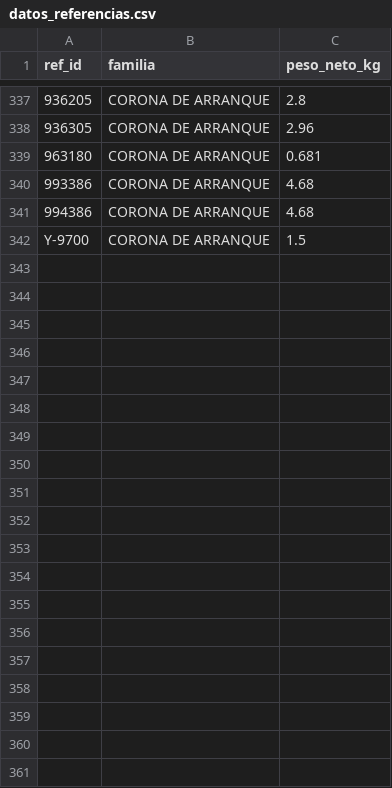
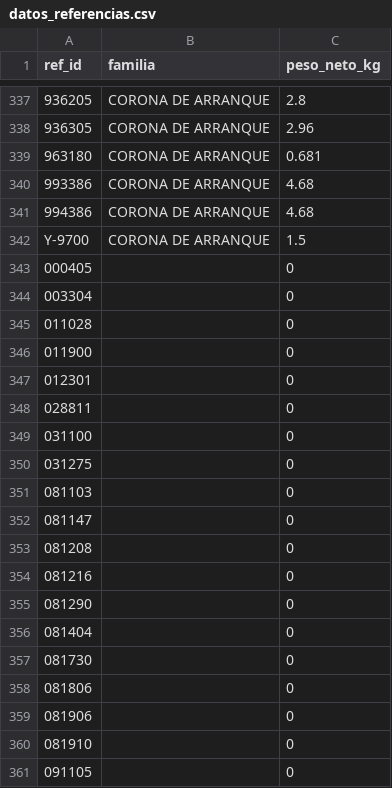
Before and after one commit to eeguskiza/proyecto_adi, a CSV file: data/raw/datos_referencias.csv, drawn as a sheet; only a part is shown, gaps mark what is left out; the diff covers the shown part only; the diff names each change by its address in the sheet, - before the commit and + after, or states it on an @@ line.

Commit message:
Datasets Bien

```diff
--- a/data/raw/datos_referencias.csv
+++ b/data/raw/datos_referencias.csv
+row 343: 000405 |  | 0
+row 344: 003304 |  | 0
+row 345: 011028 |  | 0
+row 346: 011900 |  | 0
+row 347: 012301 |  | 0
+row 348: 028811 |  | 0
+row 349: 031100 |  | 0
+row 350: 031275 |  | 0
+row 351: 081103 |  | 0
+row 352: 081147 |  | 0
+row 353: 081208 |  | 0
+row 354: 081216 |  | 0
+row 355: 081290 |  | 0
+row 356: 081404 |  | 0
+row 357: 081730 |  | 0
+row 358: 081806 |  | 0
+row 359: 081906 |  | 0
+row 360: 081910 |  | 0
+row 361: 091105 |  | 0
```
Also changed, not shown: 23 added rows and 2 edited cells elsewhere in this file, 7 other files.
